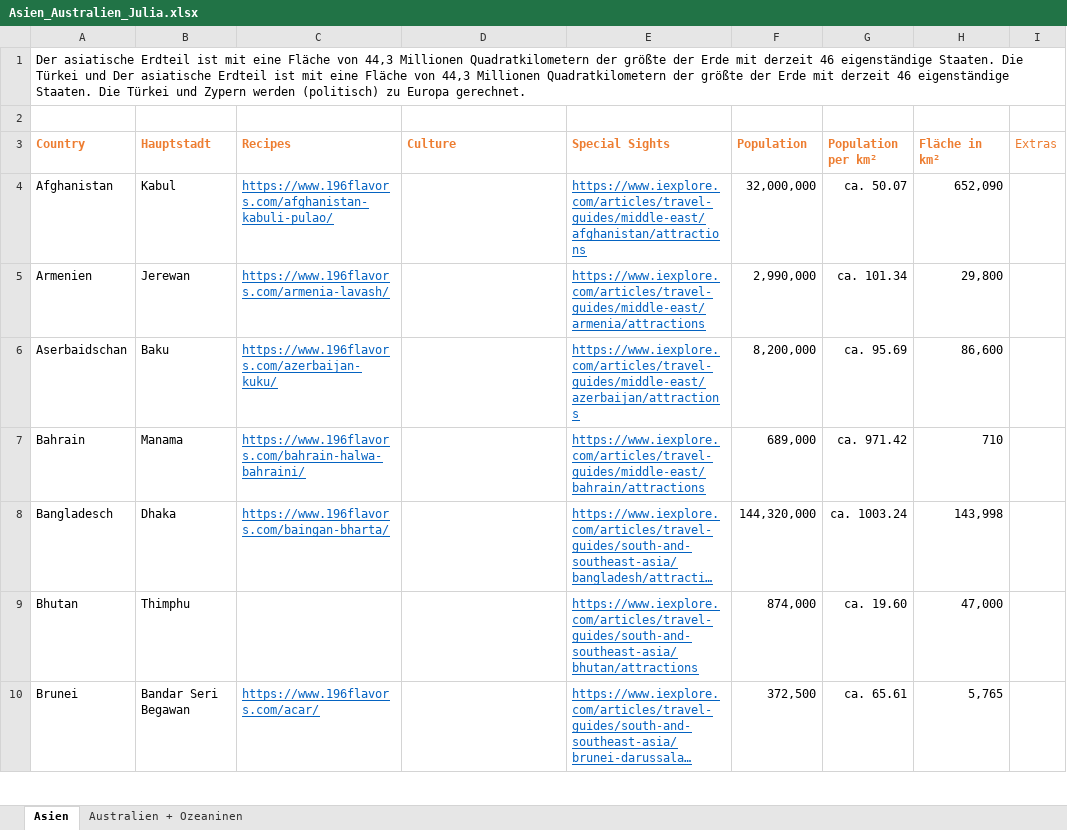
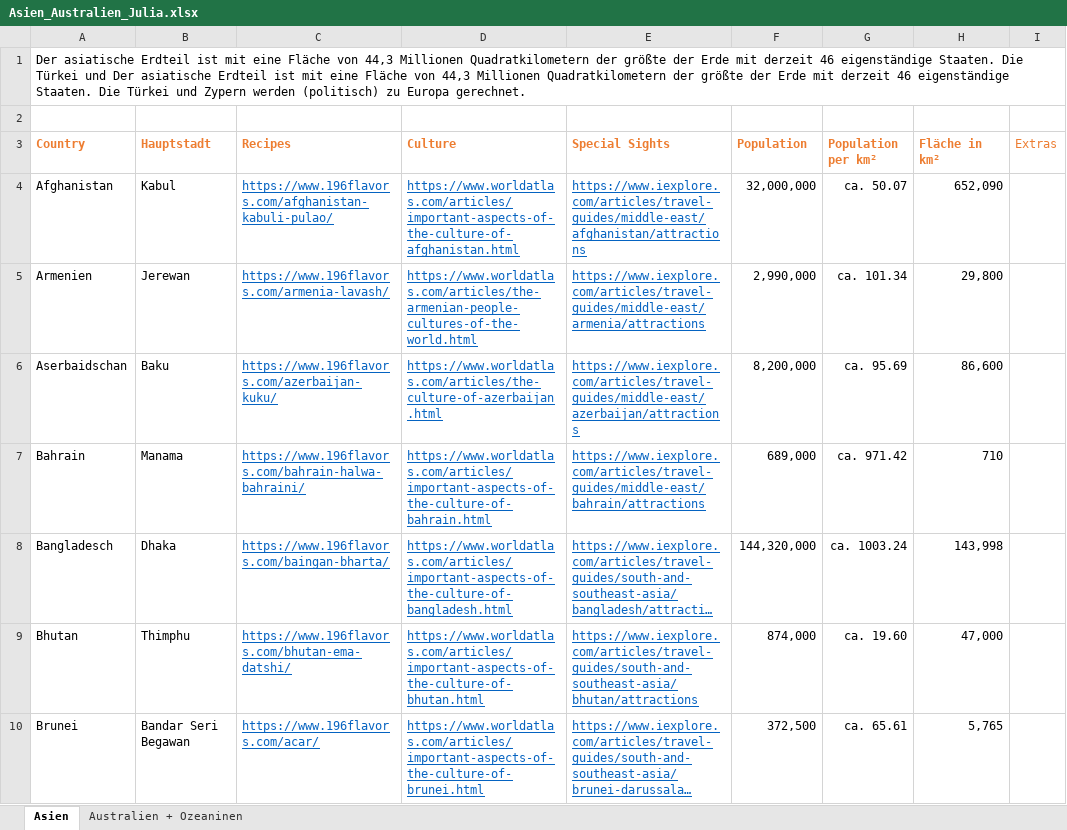
Before and after one commit to WMC-AHIF-2021/WorldTour, an Excel workbook: Asien_Australien_Julia.xlsx, sheet Asien, drawn as a sheet; only a part is shown; long unchanged cells end in …; values as stored, in another font and other column widths than the file's, no borders; the diff covers the shown part only; the diff names each change by its address in the sheet, - before the commit and + after, or states it on an @@ line.

```diff
--- a/Asien_Australien_Julia.xlsx (sheet Asien)
+++ b/Asien_Australien_Julia.xlsx (sheet Asien)
-D4 (Culture): (empty)
+D4 (Culture): https://www.worldatlas.com/articles/important-aspects-of-the-culture-of-afghanistan.html
-D5 (Culture): (empty)
+D5 (Culture): https://www.worldatlas.com/articles/the-armenian-people-cultures-of-the-world.html
-D6 (Culture): (empty)
+D6 (Culture): https://www.worldatlas.com/articles/the-culture-of-azerbaijan.html
-D7 (Culture): (empty)
+D7 (Culture): https://www.worldatlas.com/articles/important-aspects-of-the-culture-of-bahrain.html
-D8 (Culture): (empty)
+D8 (Culture): https://www.worldatlas.com/articles/important-aspects-of-the-culture-of-bangladesh.html
-C9 (Recipes): (empty)
+C9 (Recipes): https://www.196flavors.com/bhutan-ema-datshi/
-D9 (Culture): (empty)
+D9 (Culture): https://www.worldatlas.com/articles/important-aspects-of-the-culture-of-bhutan.html
-D10 (Culture): (empty)
+D10 (Culture): https://www.worldatlas.com/articles/important-aspects-of-the-culture-of-brunei.html
```
Also changed, not shown: 3 added rows and 49 edited cells elsewhere in this sheet, sheet Australien + Ozeaninen, 1 other file.
